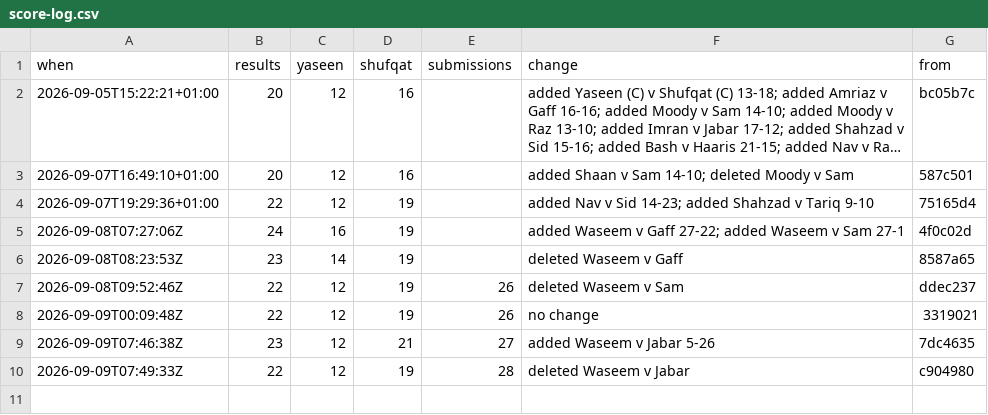
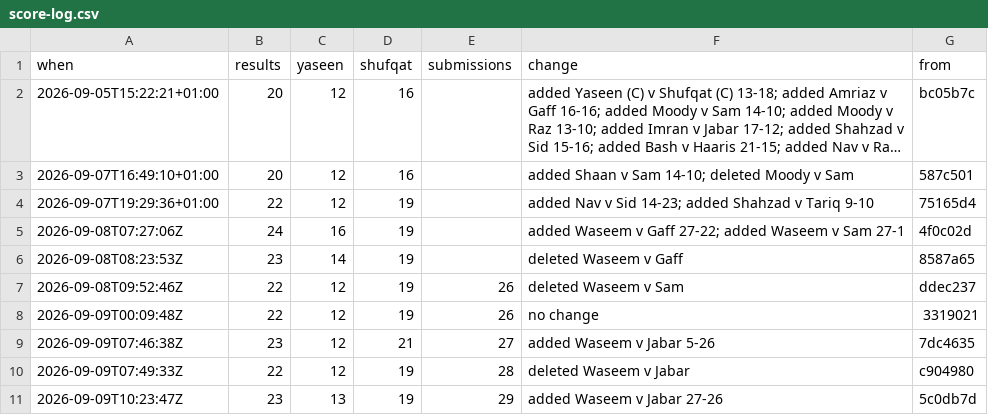
Before and after one commit to Ubiguy/Mates-Playing-Golf-Dashboard, a CSV file: score-log.csv, drawn as a sheet; long unchanged cells end in …; the diff names each change by its address in the sheet, - before the commit and + after, or states it on an @@ line.

```diff
--- a/score-log.csv
+++ b/score-log.csv
+row 11: 2026-09-09T10:23:47Z | 23 | 13 | 19 | 29 | added Waseem v Jabar 27-26 | 5c0db7d
```
Also changed, not shown: 9 other files.
